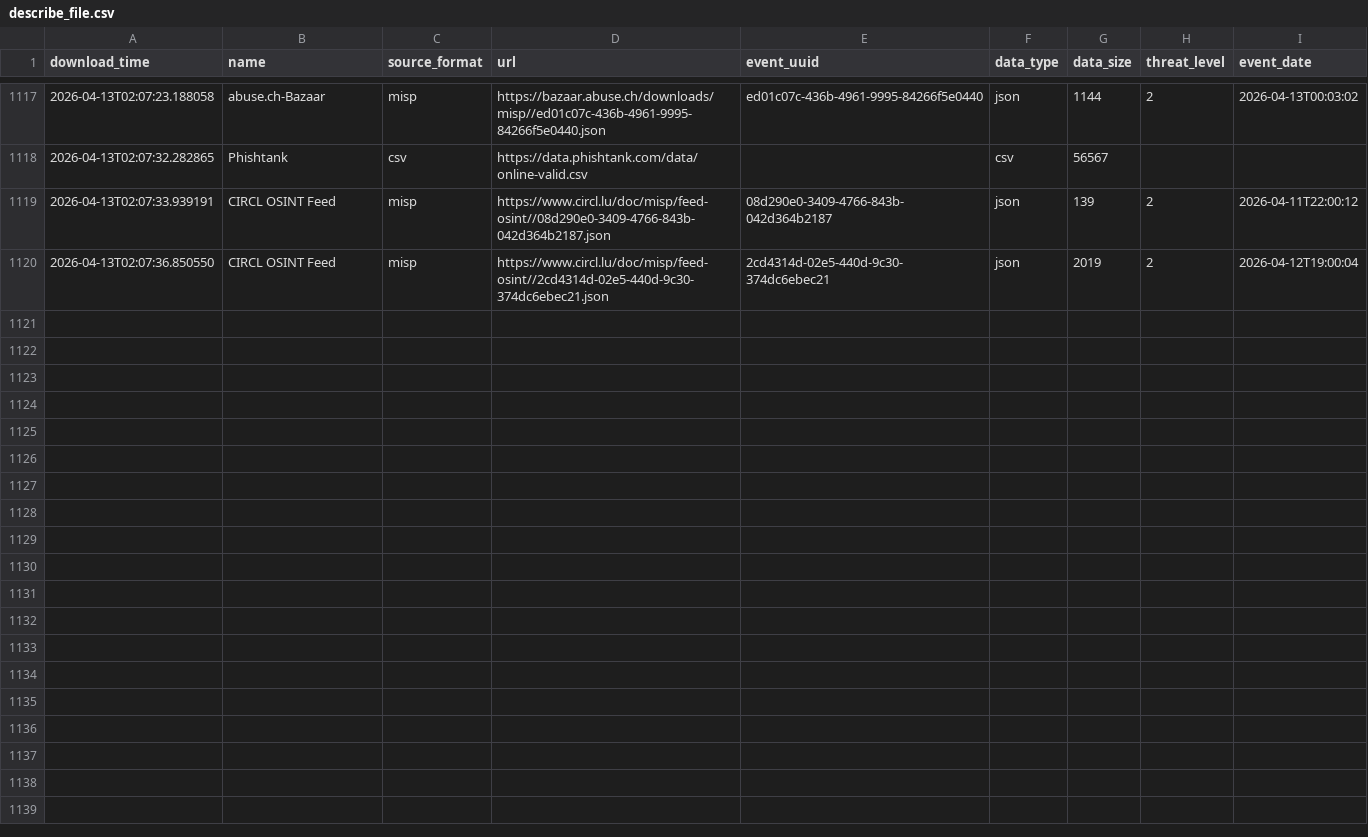
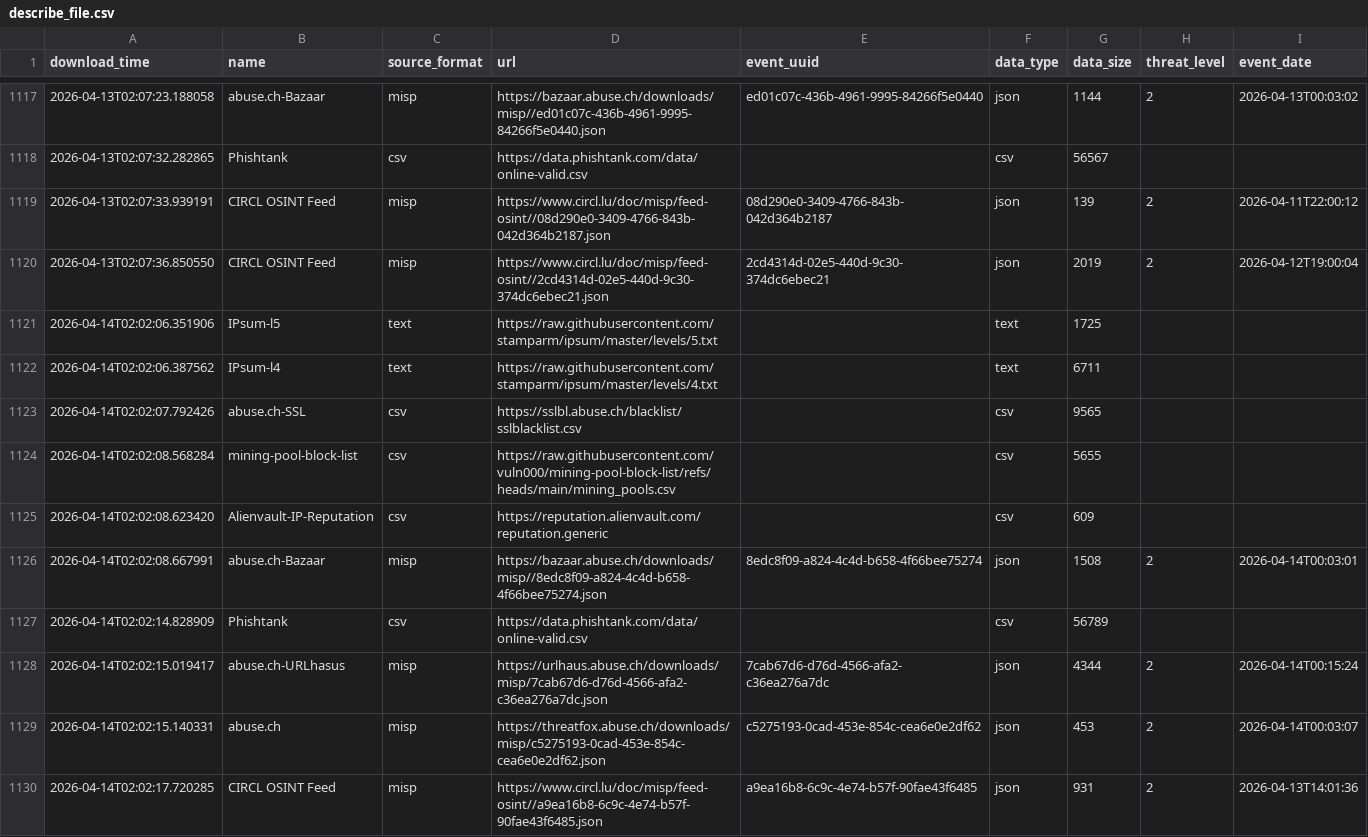
Before and after one commit to RogueServitor-495/FinalThreatFeed-Fork, a CSV file: output/describe_file.csv, drawn as a sheet; only a part is shown, gaps mark what is left out.

```diff
--- a/output/describe_file.csv
+++ b/output/describe_file.csv
@@ -1120 +1120,11 @@ download_time,name,source_format,url,event_uuid,data_type,data_size,threat_level
 2026-04-13T02:07:36.850550,CIRCL OSINT Feed,misp,https://www.circl.lu/doc/misp/feed-osint//2cd4314d-02e5-440d-9c30-374dc6ebec21.json,2cd4314d-02e5-440d-9c30-374dc6ebec21,json,2019,2,2026-04-12T19:00:04
+2026-04-14T02:02:06.351906,IPsum-l5,text,https://raw.githubusercontent.com/stamparm/ipsum/master/levels/5.txt,,text,1725,,
+2026-04-14T02:02:06.387562,IPsum-l4,text,https://raw.githubusercontent.com/stamparm/ipsum/master/levels/4.txt,,text,6711,,
+2026-04-14T02:02:07.792426,abuse.ch-SSL,csv,https://sslbl.abuse.ch/blacklist/sslblacklist.csv,,csv,9565,,
+2026-04-14T02:02:08.568284,mining-pool-block-list,csv,https://raw.githubusercontent.com/vuln000/mining-pool-block-list/refs/heads/main/mining_pools.csv,,csv,5655,,
+2026-04-14T02:02:08.623420,Alienvault-IP-Reputation,csv,https://reputation.alienvault.com/reputation.generic,,csv,609,,
+2026-04-14T02:02:08.667991,abuse.ch-Bazaar,misp,https://bazaar.abuse.ch/downloads/misp//8edc8f09-a824-4c4d-b658-4f66bee75274.json,8edc8f09-a824-4c4d-b658-4f66bee75274,json,1508,2,2026-04-14T00:03:01
+2026-04-14T02:02:14.828909,Phishtank,csv,https://data.phishtank.com/data/online-valid.csv,,csv,56789,,
+2026-04-14T02:02:15.019417,abuse.ch-URLhasus,misp,https://urlhaus.abuse.ch/downloads/misp/7cab67d6-d76d-4566-afa2-c36ea276a7dc.json,7cab67d6-d76d-4566-afa2-c36ea276a7dc,json,4344,2,2026-04-14T00:15:24
+2026-04-14T02:02:15.140331,abuse.ch,misp,https://threatfox.abuse.ch/downloads/misp/c5275193-0cad-453e-854c-cea6e0e2df62.json,c5275193-0cad-453e-854c-cea6e0e2df62,json,453,2,2026-04-14T00:03:07
+2026-04-14T02:02:17.720285,CIRCL OSINT Feed,misp,https://www.circl.lu/doc/misp/feed-osint//a9ea16b8-6c9c-4e74-b57f-90fae43f6485.json,a9ea16b8-6c9c-4e74-b57f-90fae43f6485,json,931,2,2026-04-13T14:01:36
```
Also changed, not shown: 1 other file.
